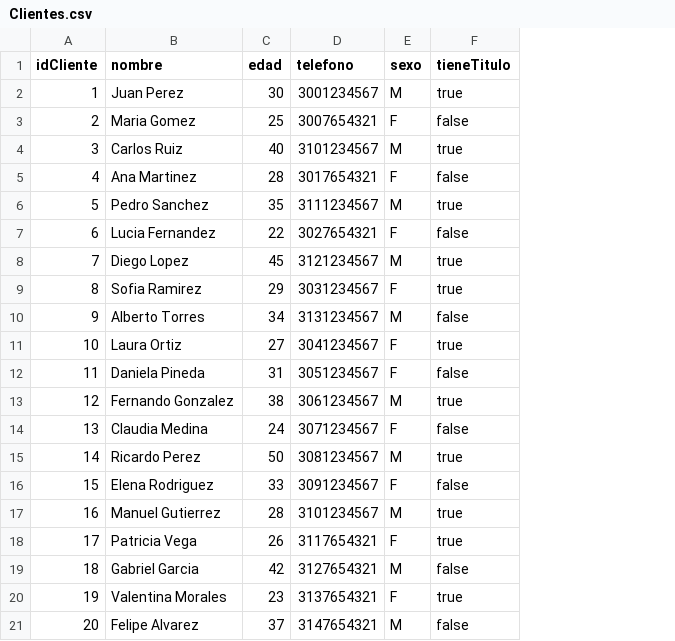
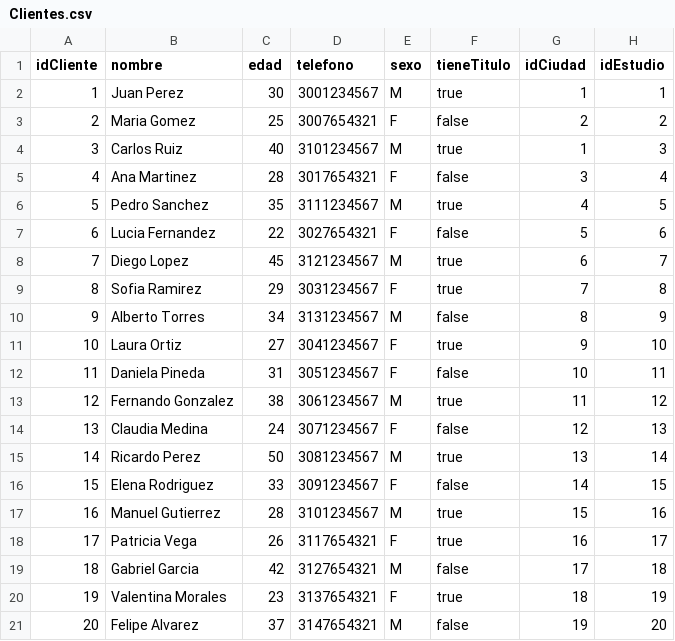
Before and after one commit to samuelito1218/Archivos-CSV, a CSV file: Clientes.csv, drawn as a sheet; the diff names each change by its address in the sheet, - before the commit and + after, or states it on an @@ line.

```diff
--- a/Clientes.csv
+++ b/Clientes.csv
+column G (idCiudad), rows 2-21: 1 | 2 | 1 | 3 | 4 | 5 | 6 | 7 | 8 | 9 | 10 | 11 | 12 | 13 | 14 | 15 | 16 | 17 | 18 | 19
+column H (idEstudio), rows 2-21: 1 | 2 | 3 | 4 | 5 | 6 | 7 | 8 | 9 | 10 | 11 | 12 | 13 | 14 | 15 | 16 | 17 | 18 | 19 | 20
```
Also changed, not shown: Aficion.csv, Direccion.csv, 5 other files.
